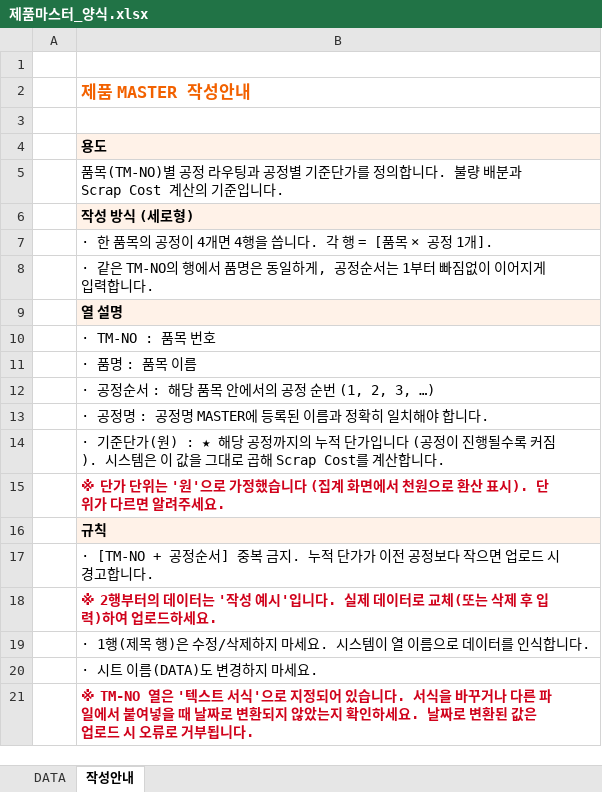
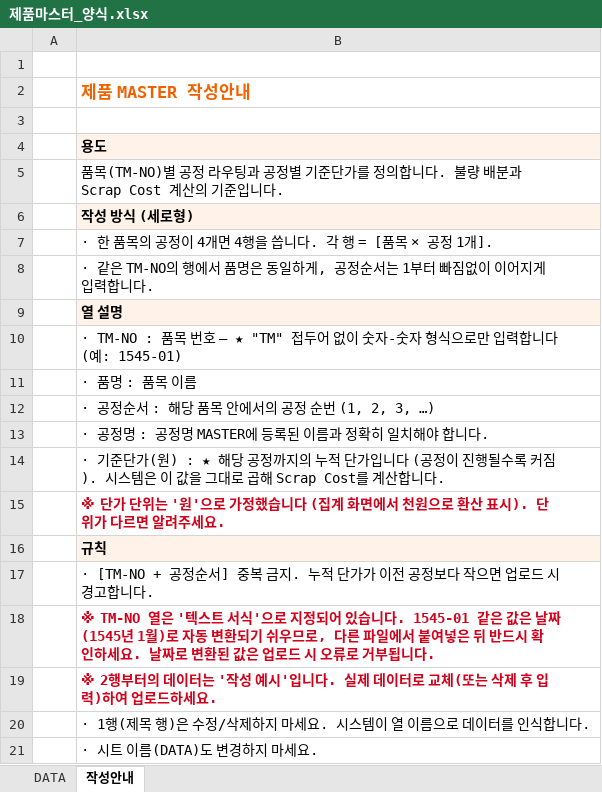
Before and after one commit to johnsonelectricoperations-ux/Quality_Management, an Excel workbook: templates/제품마스터_양식.xlsx, sheet 작성안내, drawn as a sheet; values as stored, in another font and other column widths than the file's, no borders; removed rows and columns are numbered as before the commit, all else as after; the diff names each change by its address in the sheet, - before the commit and + after, or states it on an @@ line.

```diff
--- a/templates/제품마스터_양식.xlsx (sheet 작성안내)
+++ b/templates/제품마스터_양식.xlsx (sheet 작성안내)
-B10: · TM-NO : 품목 번호
+B10: · TM-NO : 품목 번호 — ★ "TM" 접두어 없이 숫자-숫자 형식으로만 입력합니다 (예: 1545-01)
+row 18:  | ※ TM-NO 열은 '텍스트 서식'으로 지정되어 있습니다. 1545-01 같은 값은 날짜(1545년 1월)로 자동 변환되기 쉬우므로, 다른 파일에서 붙여넣은 뒤 반드시 확인하세요. 날짜로 변환된 값은 업로드 시 오류로 거부됩니다.
-row 21:  | ※ TM-NO 열은 '텍스트 서식'으로 지정되어 있습니다. 서식을 바꾸거나 다른 파일에서 붙여넣을 때 날짜로 변환되지 않았는지 확인하세요. 날짜로 변환된 값은 업로드 시 오류로 거부됩니다.
```
Also changed, not shown: sheet DATA, templates/공정명마스터_양식.xlsx, templates/불량유형마스터_양식.xlsx, 2 other files.
